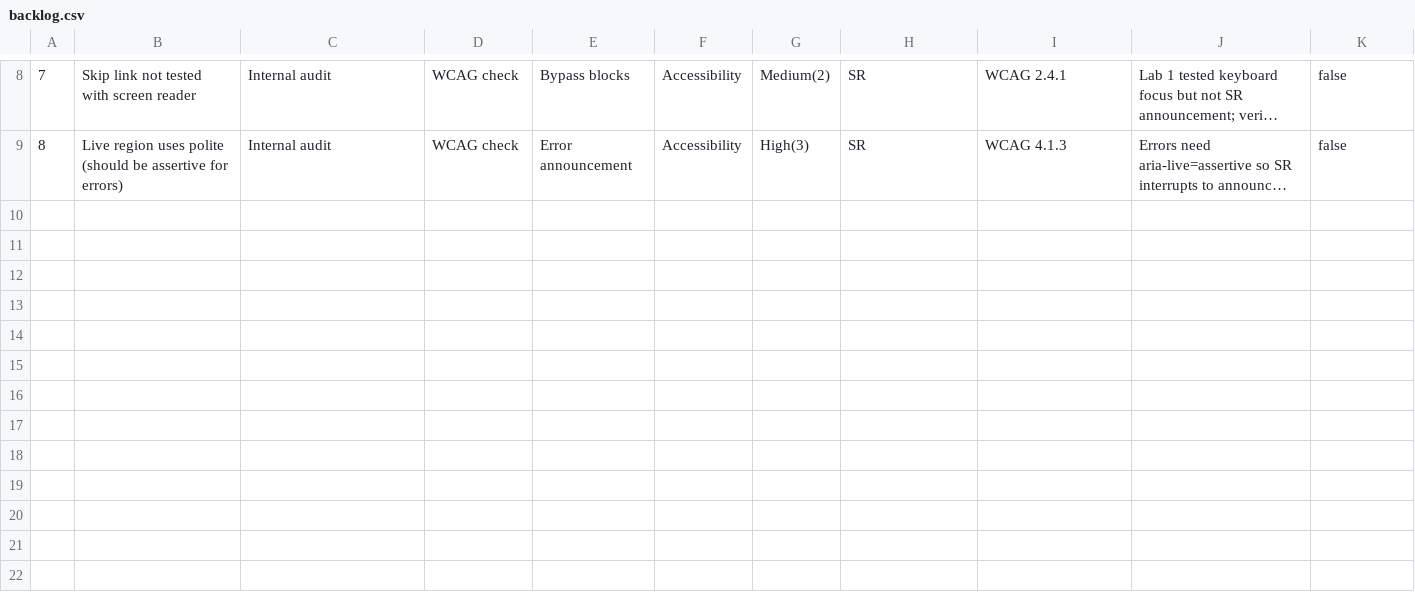
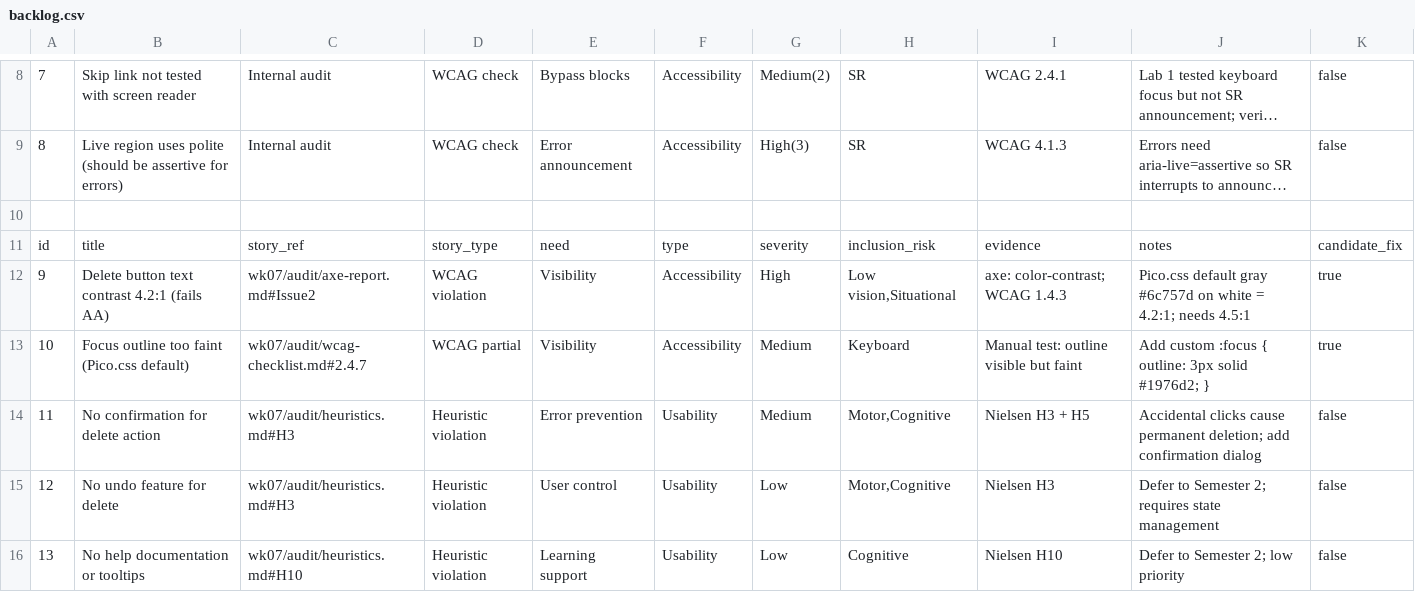
Before and after one commit to tenten265/comp2850-hci-starter, a CSV file: backlog/backlog.csv, drawn as a sheet; only a part is shown, gaps mark what is left out; long unchanged cells end in …; the diff names each change by its address in the sheet, - before the commit and + after, or states it on an @@ line.

```diff
--- a/backlog/backlog.csv
+++ b/backlog/backlog.csv
+row 10: (empty)
+row 11: id | title | story_ref | story_type | need | type | severity | inclusion_risk | evidence | notes | candidate_fix
+row 12: 9 | Delete button text contrast 4.2:1 (fails AA) | wk07/audit/axe-report.md#Issue2 | WCAG violation | Visibility | Accessibility | High | Low vision,Situational | axe: color-contrast; WCAG 1.4.3 | Pico.css default gray #6c757d on white = 4.2:1; needs 4.5:1 | true
+row 13: 10 | Focus outline too faint (Pico.css default) | wk07/audit/wcag-checklist.md#2.4.7 | WCAG partial | Visibility | Accessibility | Medium | Keyboard | Manual test: outline visible but faint | Add custom :focus { outline: 3px solid #1976d2; } | true
+row 14: 11 | No confirmation for delete action | wk07/audit/heuristics.md#H3 | Heuristic violation | Error prevention | Usability | Medium | Motor,Cognitive | Nielsen H3 + H5 | Accidental clicks cause permanent deletion; add confirmation dialog | false
+row 15: 12 | No undo feature for delete | wk07/audit/heuristics.md#H3 | Heuristic violation | User control | Usability | Low | Motor,Cognitive | Nielsen H3 | Defer to Semester 2; requires state management | false
+row 16: 13 | No help documentation or tooltips | wk07/audit/heuristics.md#H10 | Heuristic violation | Learning support | Usability | Low | Cognitive | Nielsen H10 | Defer to Semester 2; low priority | false
```
Also changed, not shown: 12 other files.
